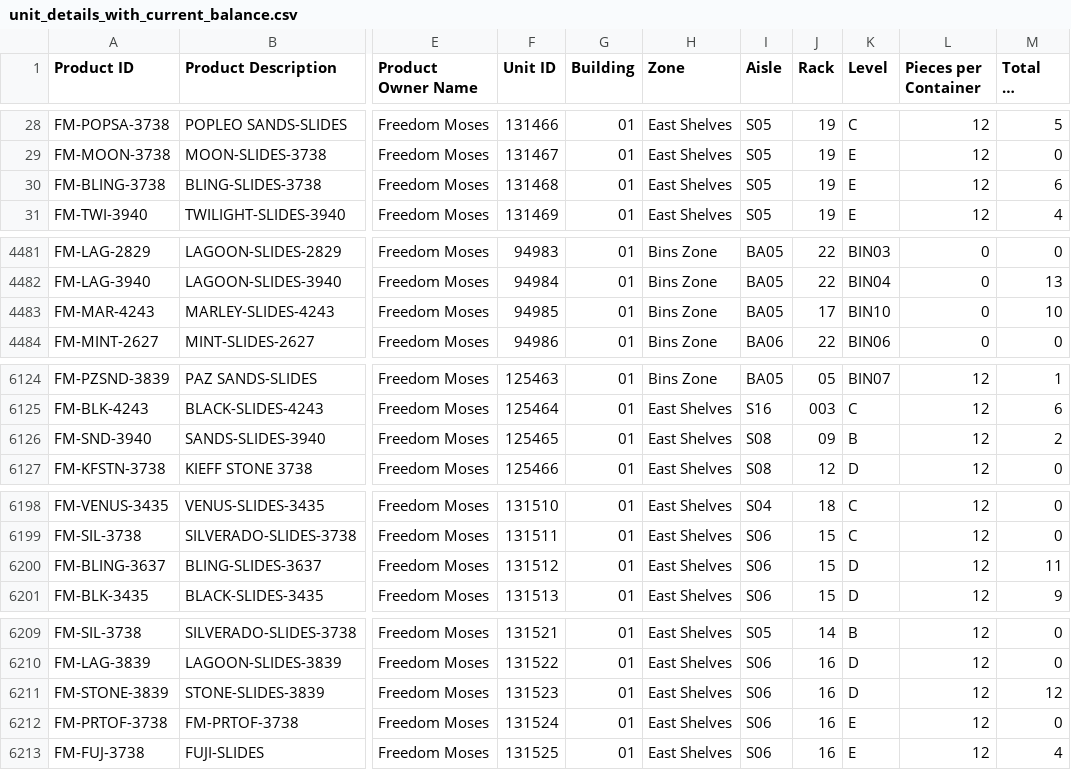
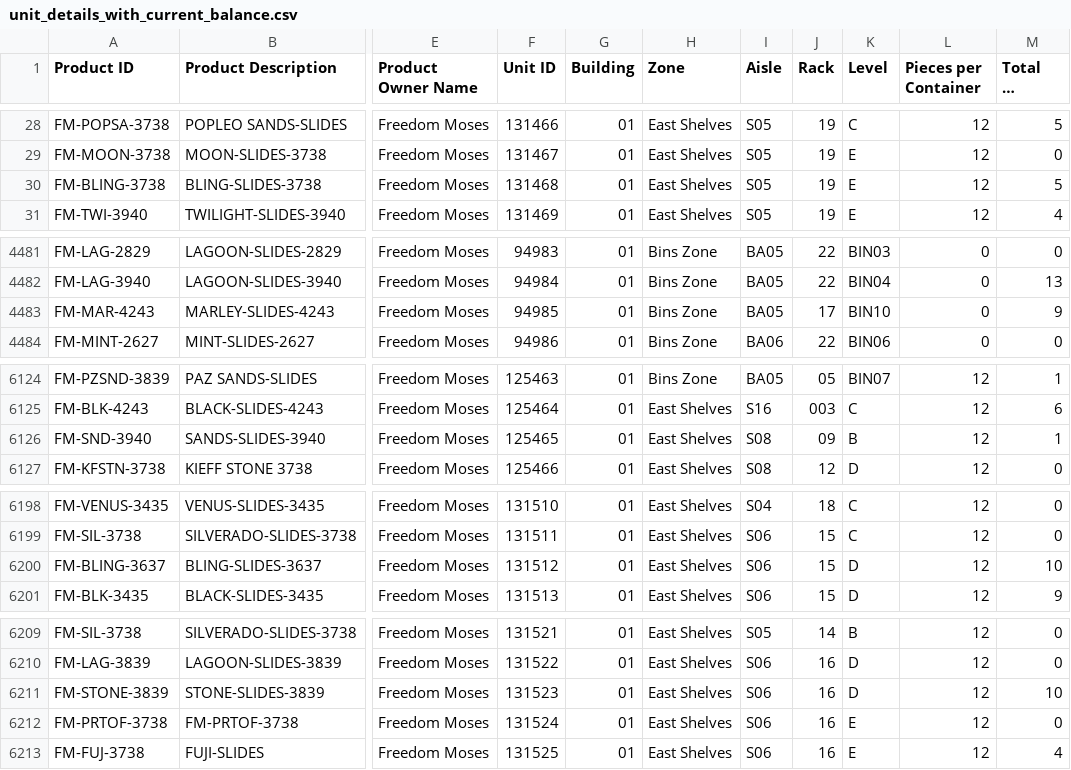
Before and after one commit to 3PLWinner/InventoryHealthDashboard_DATA, a CSV file: csvs/unit_details_with_current_balance.csv, drawn as a sheet; only a part is shown, gaps mark what is left out; long unchanged cells end in …; the diff covers the shown part only; the diff names each change by its address in the sheet, - before the commit and + after, or states it on an @@ line.

```diff
--- a/csvs/unit_details_with_current_balance.csv
+++ b/csvs/unit_details_with_current_balance.csv
-M30 (Total On Hand): 6
+M30 (Total On Hand): 5
-M4483 (Total On Hand): 10
+M4483 (Total On Hand): 9
-M6126 (Total On Hand): 2
+M6126 (Total On Hand): 1
-M6200 (Total On Hand): 11
+M6200 (Total On Hand): 10
-M6211 (Total On Hand): 12
+M6211 (Total On Hand): 10
```
Also changed, not shown: 6 edited cells elsewhere in this file, csvs/expected_arrivals.csv, csvs/warehouse_locations.csv, 1 other file.
